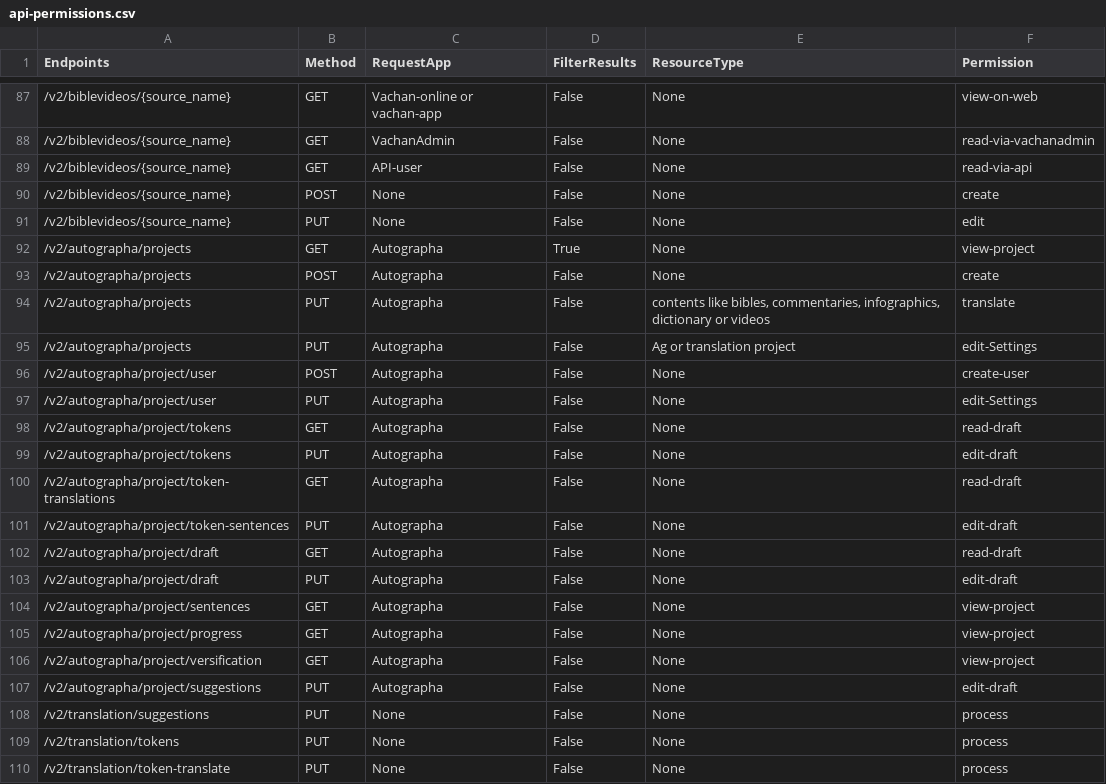
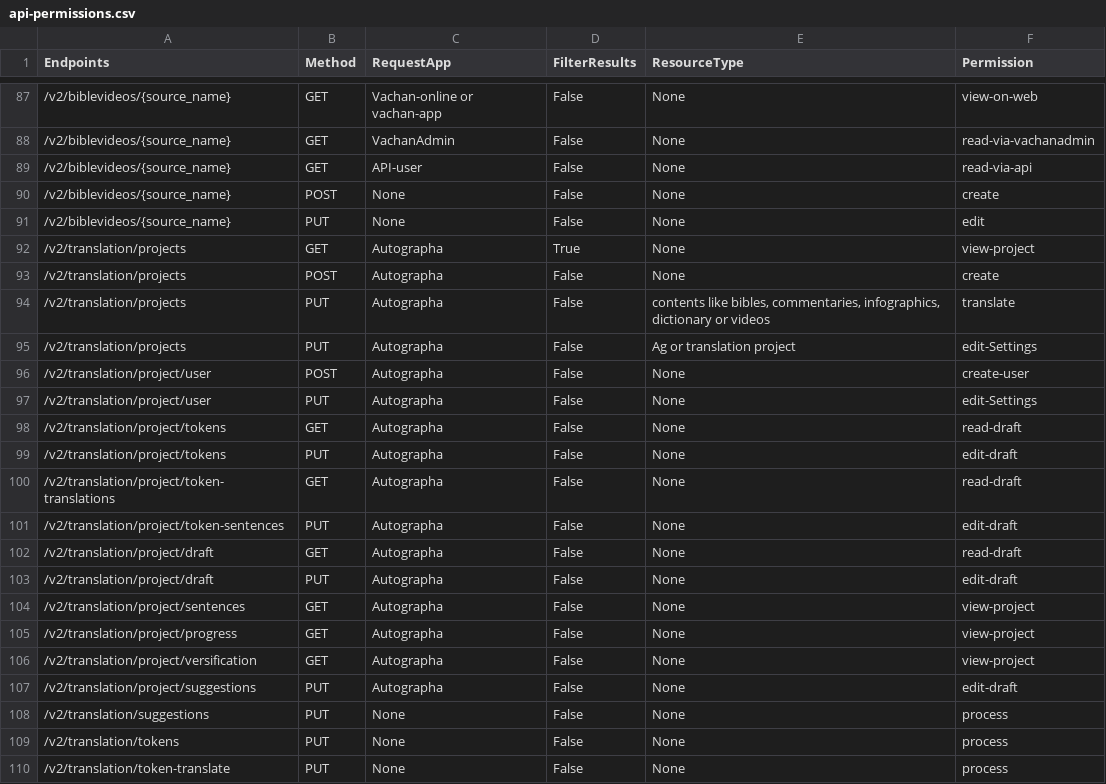
Before and after one commit to Bridgeconn/vachan-api, a CSV file: app/auth/api-permissions.csv, drawn as a sheet; only a part is shown, gaps mark what is left out.

Commit message:
change endpoints, function names, docstrings etc to say translation instead of agmt

```diff
--- a/app/auth/api-permissions.csv
+++ b/app/auth/api-permissions.csv
@@ -91,18 +91,18 @@ Endpoints,Method,RequestApp,FilterResults,ResourceType,Permission
 /v2/biblevideos/{source_name},PUT,None,False,None,edit
-/v2/autographa/projects,GET,Autographa,True,None,view-project
-/v2/autographa/projects,POST,Autographa,False,None,create
-/v2/autographa/projects,PUT,Autographa,False,"contents like bibles, commentaries, infographics, dictionary or videos",translate
-/v2/autographa/projects,PUT,Autographa,False,Ag or translation project,edit-Settings
-/v2/autographa/project/user,POST,Autographa,False,None,create-user
-/v2/autographa/project/user,PUT,Autographa,False,None,edit-Settings
-/v2/autographa/project/tokens,GET,Autographa,False,None,read-draft
-/v2/autographa/project/tokens,PUT,Autographa,False,None,edit-draft
-/v2/autographa/project/token-translations,GET,Autographa,False,None,read-draft
-/v2/autographa/project/token-sentences,PUT,Autographa,False,None,edit-draft
-/v2/autographa/project/draft,GET,Autographa,False,None,read-draft
-/v2/autographa/project/draft,PUT,Autographa,False,None,edit-draft
-/v2/autographa/project/sentences,GET,Autographa,False,None,view-project
-/v2/autographa/project/progress,GET,Autographa,False,None,view-project
-/v2/autographa/project/versification,GET,Autographa,False,None,view-project
-/v2/autographa/project/suggestions,PUT,Autographa,False,None,edit-draft
+/v2/translation/projects,GET,Autographa,True,None,view-project
+/v2/translation/projects,POST,Autographa,False,None,create
+/v2/translation/projects,PUT,Autographa,False,"contents like bibles, commentaries, infographics, dictionary or videos",translate
+/v2/translation/projects,PUT,Autographa,False,Ag or translation project,edit-Settings
+/v2/translation/project/user,POST,Autographa,False,None,create-user
+/v2/translation/project/user,PUT,Autographa,False,None,edit-Settings
+/v2/translation/project/tokens,GET,Autographa,False,None,read-draft
+/v2/translation/project/tokens,PUT,Autographa,False,None,edit-draft
+/v2/translation/project/token-translations,GET,Autographa,False,None,read-draft
+/v2/translation/project/token-sentences,PUT,Autographa,False,None,edit-draft
+/v2/translation/project/draft,GET,Autographa,False,None,read-draft
+/v2/translation/project/draft,PUT,Autographa,False,None,edit-draft
+/v2/translation/project/sentences,GET,Autographa,False,None,view-project
+/v2/translation/project/progress,GET,Autographa,False,None,view-project
+/v2/translation/project/versification,GET,Autographa,False,None,view-project
+/v2/translation/project/suggestions,PUT,Autographa,False,None,edit-draft
 /v2/translation/suggestions,PUT,None,False,None,process
```
Also changed, not shown: 12 other files.
